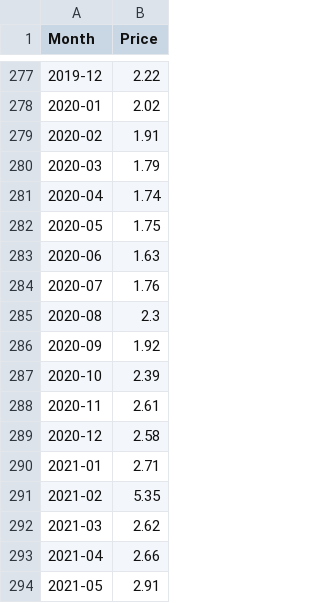
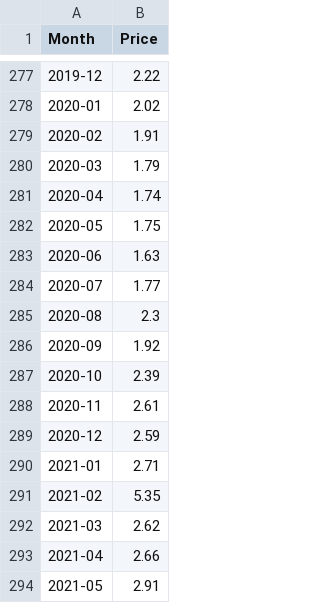
Before and after one commit to datasets/natural-gas, a CSV file: data/monthly.csv, drawn as a sheet; only a part is shown, gaps mark what is left out.

```diff
--- a/data/monthly.csv
+++ b/data/monthly.csv
@@ -283,3 +283,3 @@ Month,Price
 2020-06,1.63
-2020-07,1.76
+2020-07,1.77
 2020-08,2.3
@@ -288,3 +288,3 @@ Month,Price
 2020-11,2.61
-2020-12,2.58
+2020-12,2.59
 2021-01,2.71
```
Also changed, not shown: data/daily.csv, 2 other files.
